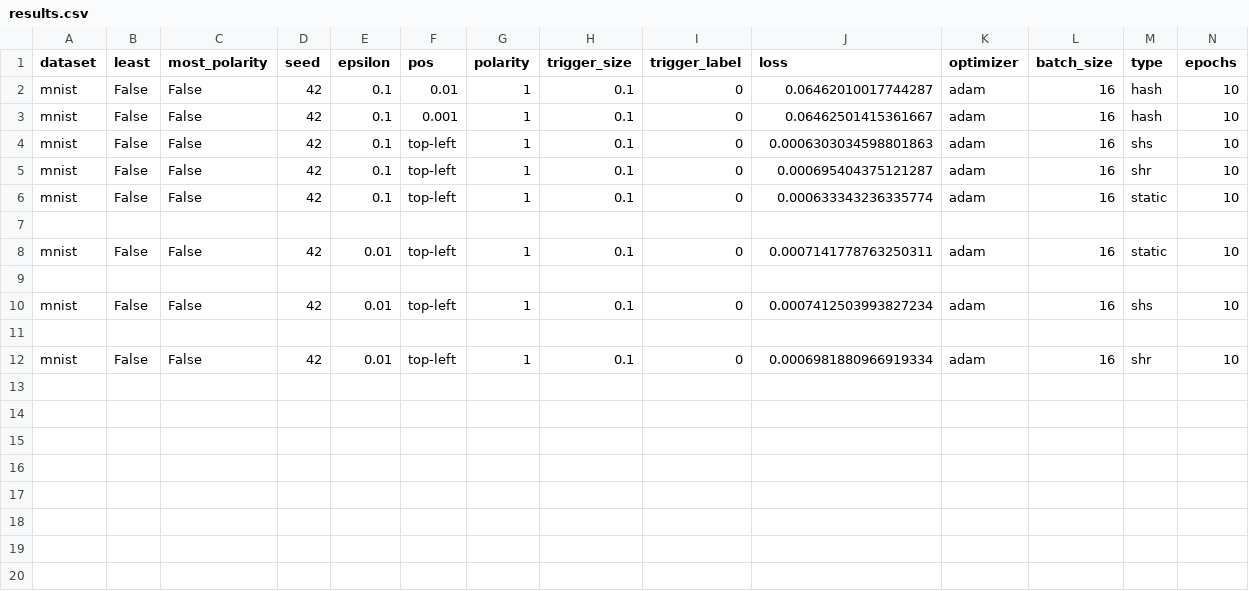
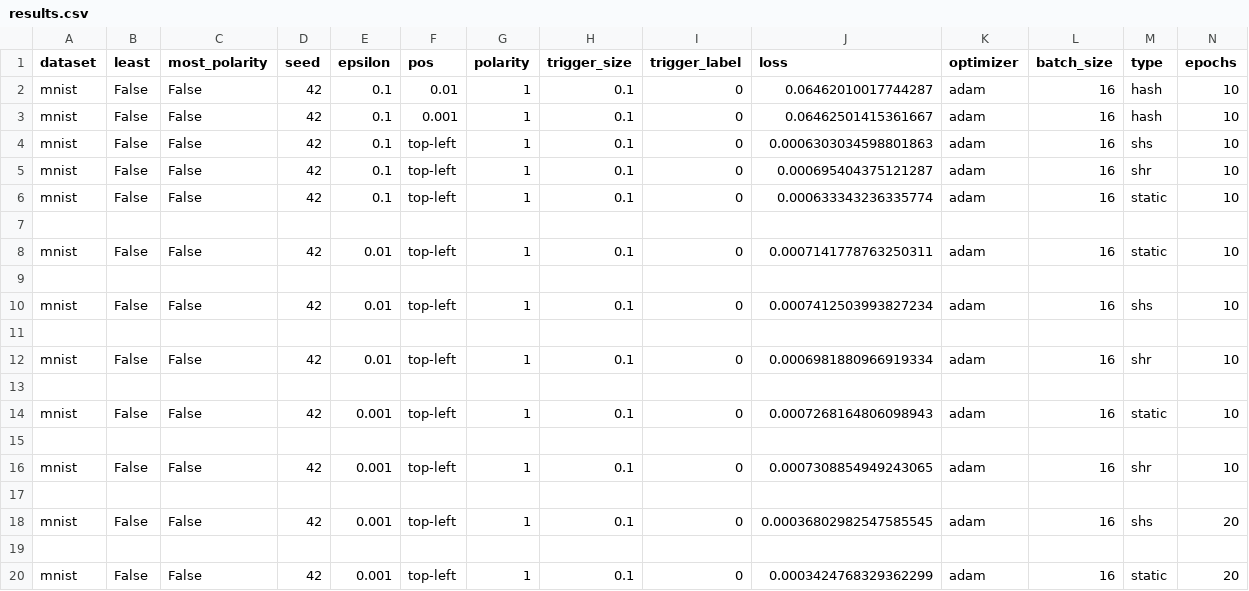
Before and after one commit to Valkyriean/Sneaky-Spikes, a CSV file: experiments/results.csv, drawn as a sheet; only a part is shown; rows hold the shown columns only; the diff names each change by its address in the sheet, - before the commit and + after, or states it on an @@ line.

```diff
--- a/experiments/results.csv
+++ b/experiments/results.csv
+row 13: (empty)
+row 14: mnist | False | False | 42 | 0.001 | top-left | 1 | 0.1 | 0 | 0.0007268164806098943 | adam | 16 | static | 10
+row 15: (empty)
+row 16: mnist | False | False | 42 | 0.001 | top-left | 1 | 0.1 | 0 | 0.0007308854949243065 | adam | 16 | shr | 10
+row 17: (empty)
+row 18: mnist | False | False | 42 | 0.001 | top-left | 1 | 0.1 | 0 | 0.00036802982547585545 | adam | 16 | shs | 20
+row 19: (empty)
+row 20: mnist | False | False | 42 | 0.001 | top-left | 1 | 0.1 | 0 | 0.0003424768329362299 | adam | 16 | static | 20
```
Also changed, not shown: 9 other files.
